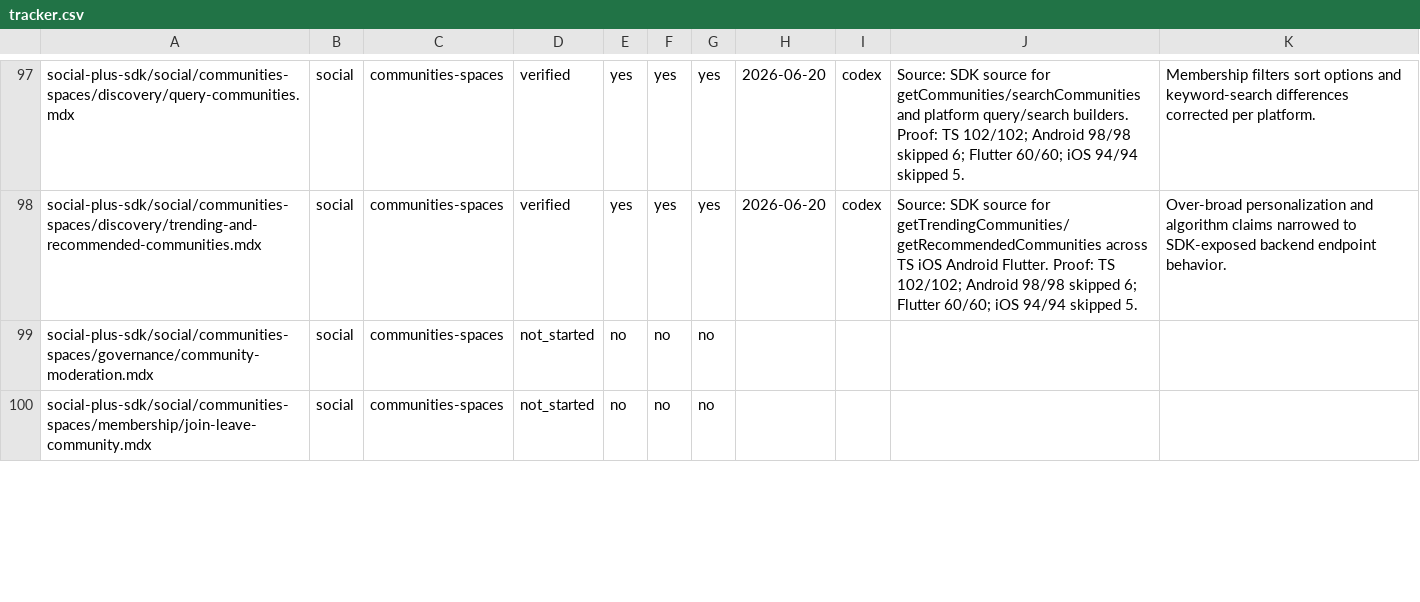
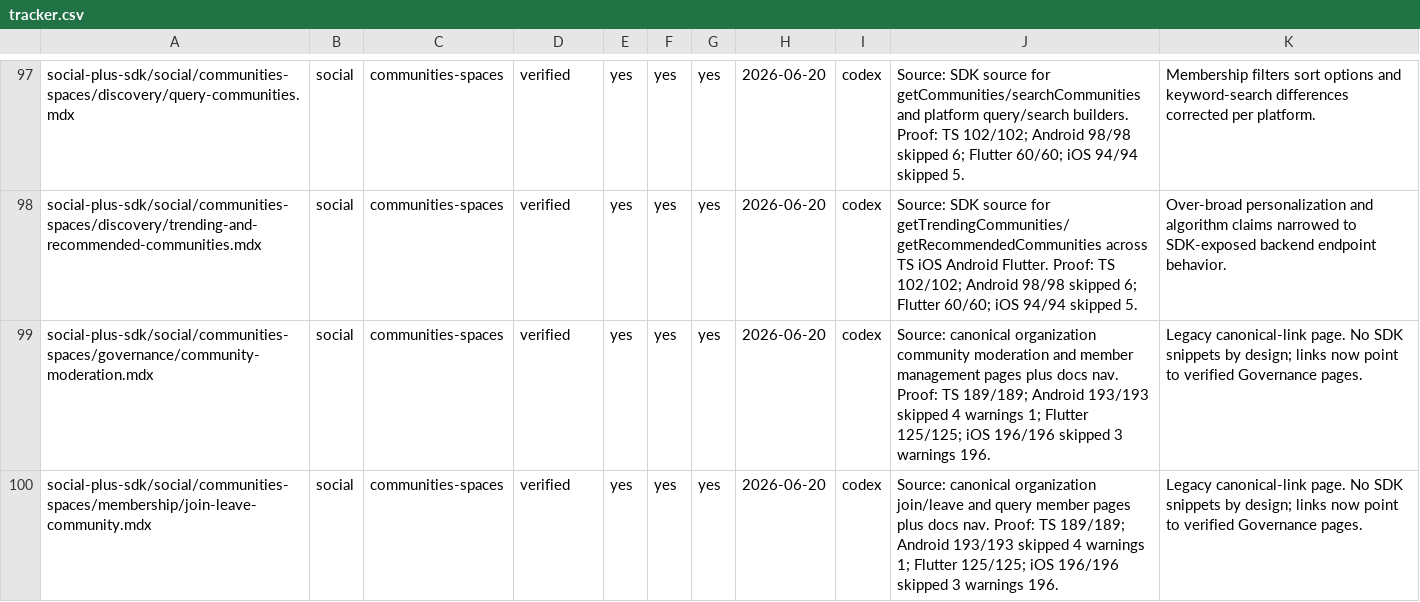
Before and after one commit to AmityCo/social-plus-docs, a CSV file: .docs-ops/sdk-audit/tracker.csv, drawn as a sheet; only a part is shown, gaps mark what is left out; the diff covers the shown part only.

Commit message:
docs: audit social closeout SDK pages

```diff
--- a/.docs-ops/sdk-audit/tracker.csv
+++ b/.docs-ops/sdk-audit/tracker.csv
@@ -98,3 +98,3 @@ social-plus-sdk/social/communities-spaces/discovery/query-communities.mdx,social
 social-plus-sdk/social/communities-spaces/discovery/trending-and-recommended-communities.mdx,social,communities-spaces,verified,yes,yes,yes,2026-06-20,codex,"Source: SDK source for getTrendingCommunities/getRecommendedCommunities across TS iOS Android Flutter. Proof: TS 102/102; Android 98/98 skipped 6; Flutter 60/60; iOS 94/94 skipped 5.","Over-broad personalization and algorithm claims narrowed to SDK-exposed backend endpoint behavior."
-social-plus-sdk/social/communities-spaces/governance/community-moderation.mdx,social,communities-spaces,not_started,no,no,no,,,,
-social-plus-sdk/social/communities-spaces/membership/join-leave-community.mdx,social,communities-spaces,not_started,no,no,no,,,,
+social-plus-sdk/social/communities-spaces/governance/community-moderation.mdx,social,communities-spaces,verified,yes,yes,yes,2026-06-20,codex,"Source: canonical organization community moderation and member management pages plus docs nav. Proof: TS 189/189; Android 193/193 skipped 4 warnings 1; Flutter 125/125; iOS 196/196 skipped 3 warnings 196.","Legacy canonical-link page. No SDK snippets by design; links now point to verified Governance pages."
+social-plus-sdk/social/communities-spaces/membership/join-leave-community.mdx,social,communities-spaces,verified,yes,yes,yes,2026-06-20,codex,"Source: canonical organization join/leave and query member pages plus docs nav. Proof: TS 189/189; Android 193/193 skipped 4 warnings 1; Flutter 125/125; iOS 196/196 skipped 3 warnings 196.","Legacy canonical-link page. No SDK snippets by design; links now point to verified Governance pages."
```
Also changed, not shown: 40 edited cells elsewhere in this file, 23 other files.
